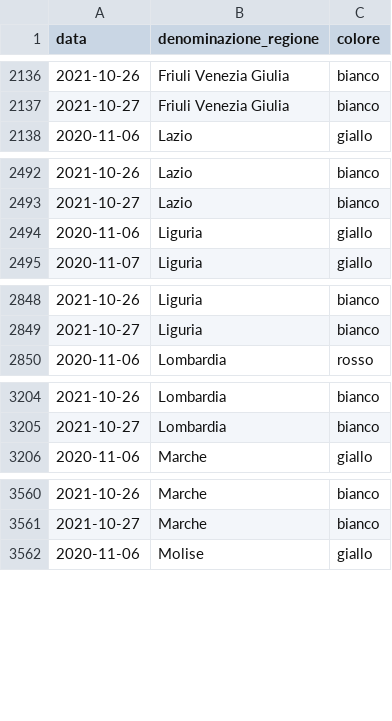
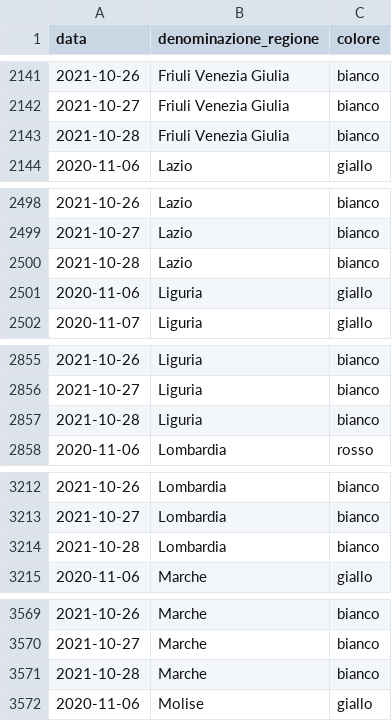
Before and after one commit to imcatta/restrizioni_regionali_covid, a CSV file: dataset.csv, drawn as a sheet; only a part is shown, gaps mark what is left out; the diff covers the shown part only.

```diff
--- a/dataset.csv
+++ b/dataset.csv
@@ -2137,2 +2142,3 @@ data,denominazione_regione,colore
 2021-10-27,Friuli Venezia Giulia,bianco
+2021-10-28,Friuli Venezia Giulia,bianco
 2020-11-06,Lazio,giallo
@@ -2493,2 +2499,3 @@ data,denominazione_regione,colore
 2021-10-27,Lazio,bianco
+2021-10-28,Lazio,bianco
 2020-11-06,Liguria,giallo
@@ -2849,2 +2856,3 @@ data,denominazione_regione,colore
 2021-10-27,Liguria,bianco
+2021-10-28,Liguria,bianco
 2020-11-06,Lombardia,rosso
@@ -3205,2 +3213,3 @@ data,denominazione_regione,colore
 2021-10-27,Lombardia,bianco
+2021-10-28,Lombardia,bianco
 2020-11-06,Marche,giallo
@@ -3561,2 +3570,3 @@ data,denominazione_regione,colore
 2021-10-27,Marche,bianco
+2021-10-28,Marche,bianco
 2020-11-06,Molise,giallo
```
Also changed, not shown: 16 added rows elsewhere in this file.
